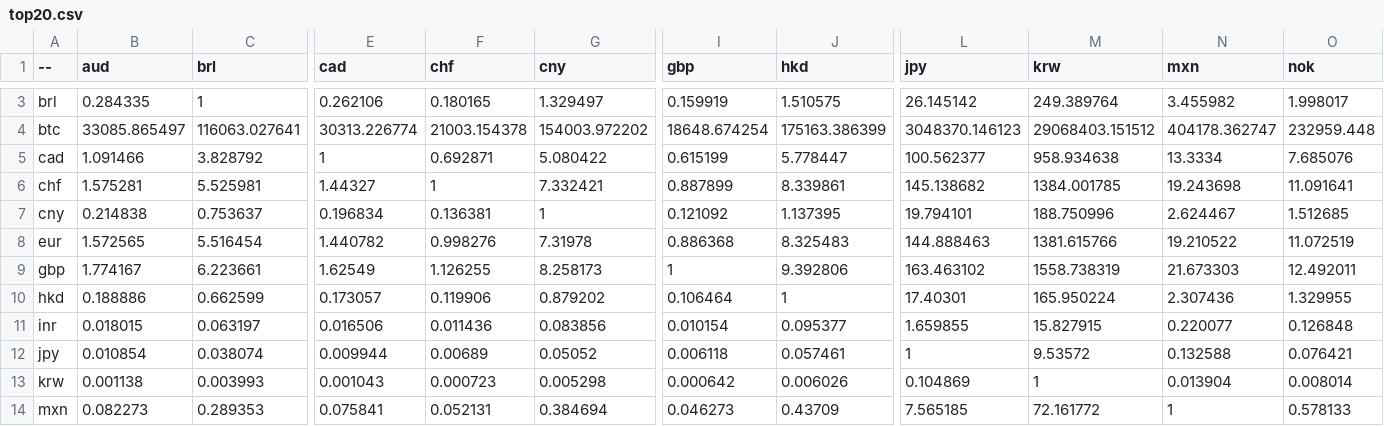
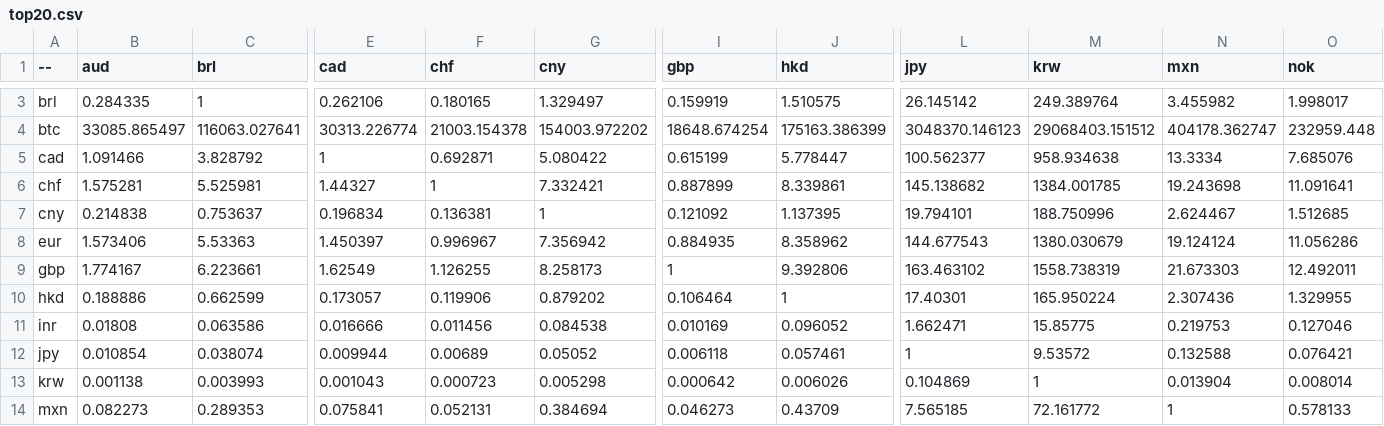
Before and after one commit to sparksets/exchange-rates, a CSV file: top20.csv, drawn as a sheet; only a part is shown, gaps mark what is left out; the diff covers the shown part only; the diff names each change by its address in the sheet, - before the commit and + after, or states it on an @@ line.

```diff
--- a/top20.csv
+++ b/top20.csv
-B8 (aud): 1.572565
+B8 (aud): 1.573406
-C8 (brl): 5.516454
+C8 (brl): 5.53363
-E8 (cad): 1.440782
+E8 (cad): 1.450397
-F8 (chf): 0.998276
+F8 (chf): 0.996967
-G8 (cny): 7.31978
+G8 (cny): 7.356942
-I8 (gbp): 0.886368
+I8 (gbp): 0.884935
-J8 (hkd): 8.325483
+J8 (hkd): 8.358962
-L8 (jpy): 144.888463
+L8 (jpy): 144.677543
-M8 (krw): 1381.615766
+M8 (krw): 1380.030679
-N8 (mxn): 19.210522
+N8 (mxn): 19.124124
-O8 (nok): 11.072519
+O8 (nok): 11.056286
-B11 (aud): 0.018015
+B11 (aud): 0.01808
-C11 (brl): 0.063197
+C11 (brl): 0.063586
-E11 (cad): 0.016506
+E11 (cad): 0.016666
-F11 (chf): 0.011436
+F11 (chf): 0.011456
-G11 (cny): 0.083856
+G11 (cny): 0.084538
-I11 (gbp): 0.010154
+I11 (gbp): 0.010169
-J11 (hkd): 0.095377
+J11 (hkd): 0.096052
-L11 (jpy): 1.659855
+L11 (jpy): 1.662471
-M11 (krw): 15.827915
+M11 (krw): 15.85775
-N11 (mxn): 0.220077
+N11 (mxn): 0.219753
-O11 (nok): 0.126848
+O11 (nok): 0.127046
```
Also changed, not shown: 69 edited cells elsewhere in this file, latest.csv, top10.csv, 3 other files.
